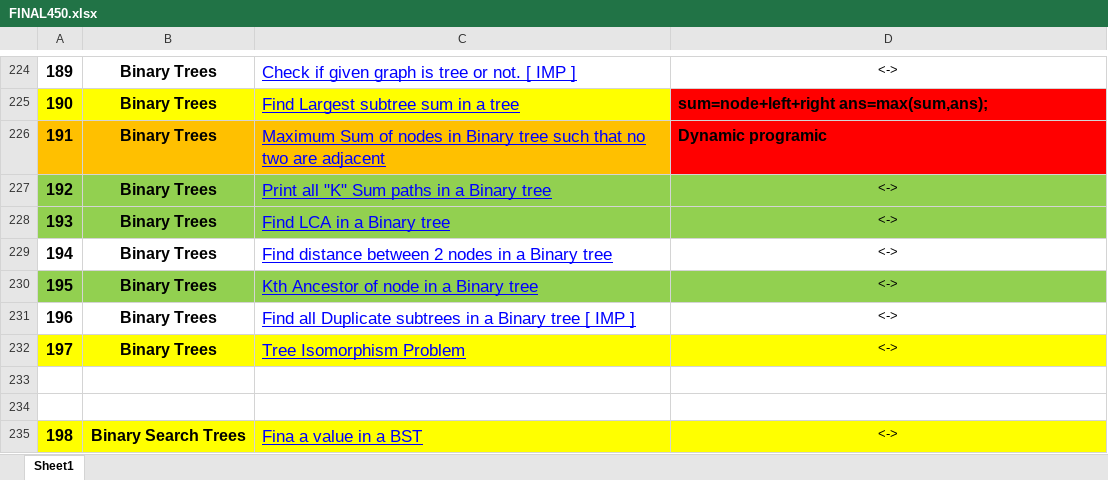
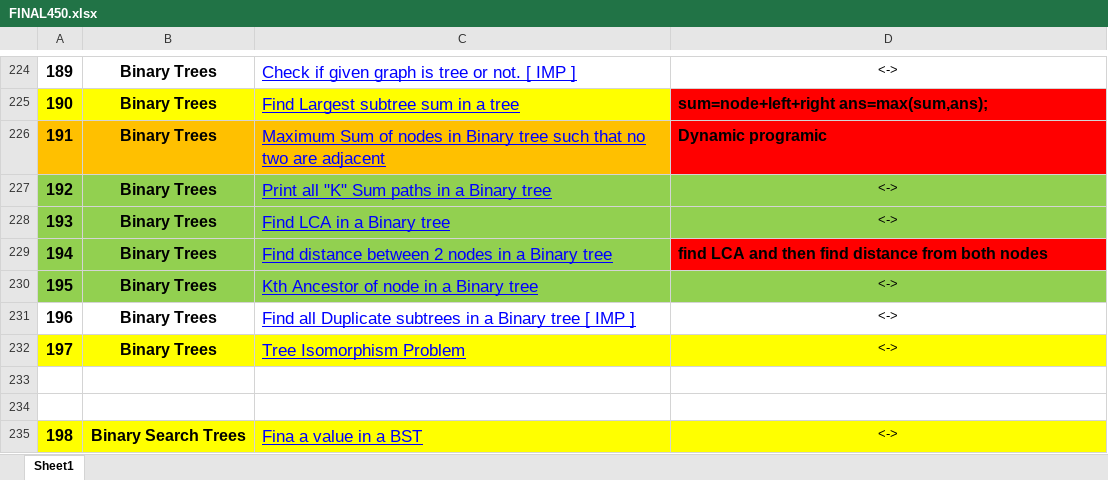
Before and after one commit to pranjal9424/DP, an Excel workbook: FINAL450.xlsx, sheet Sheet1, drawn as a sheet; only a part is shown, gaps mark what is left out; values as stored, in another font and other column widths than the file's, no borders; the diff names each change by its address in the sheet, - before the commit and + after, or states it on an @@ line.

```diff
--- a/FINAL450.xlsx (sheet Sheet1)
+++ b/FINAL450.xlsx (sheet Sheet1)
-A229:C229 fill: none
+A229:C229 fill: #92D050
-D229: <->
+D229: find LCA and then find distance from both nodes
@@ D229 fill: none → #FF0000, bold: off → on, text size: larger, alignment: center → left @@
```
Also changed, not shown: 1 other file.
